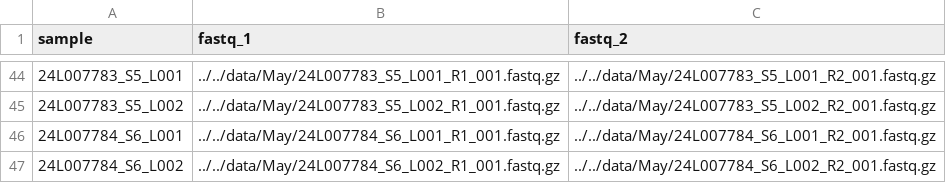
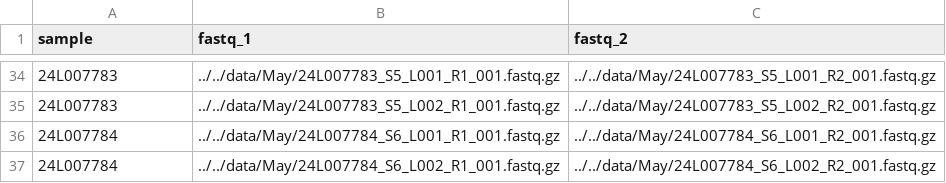
Before and after one commit to battich-lab/VASAseq_analysis, a CSV file: scrnaseq/run/samplesheet.csv, drawn as a sheet; only a part is shown, gaps mark what is left out; addresses are those after the commit; the diff covers the shown part only; the diff names each change by its address in the sheet, - before the commit and + after, or states it on an @@ line.

Commit message:
Update samplesheet

```diff
--- a/scrnaseq/run/samplesheet.csv
+++ b/scrnaseq/run/samplesheet.csv
-A34 (sample): 24L007783_S5_L001
+A34 (sample): 24L007783
-A35 (sample): 24L007783_S5_L002
+A35 (sample): 24L007783
-A36 (sample): 24L007784_S6_L001
+A36 (sample): 24L007784
-A37 (sample): 24L007784_S6_L002
+A37 (sample): 24L007784
```
Also changed, not shown: 10 removed rows, 14 moved rows and 3 edited cells elsewhere in this file.
